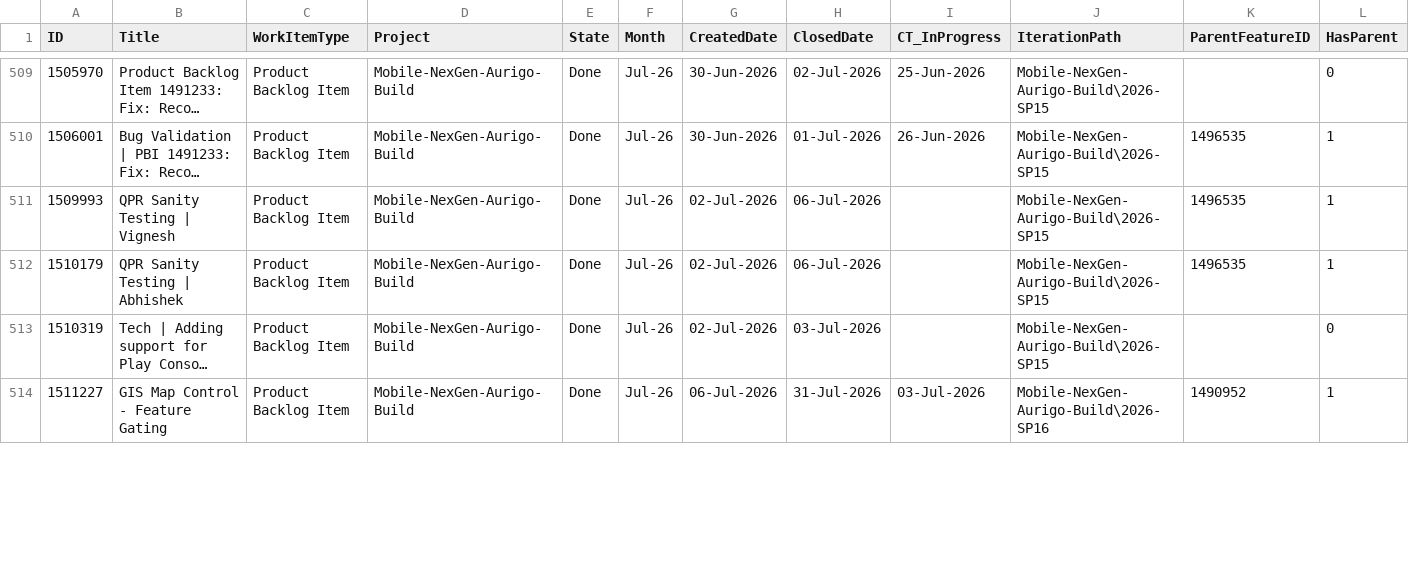
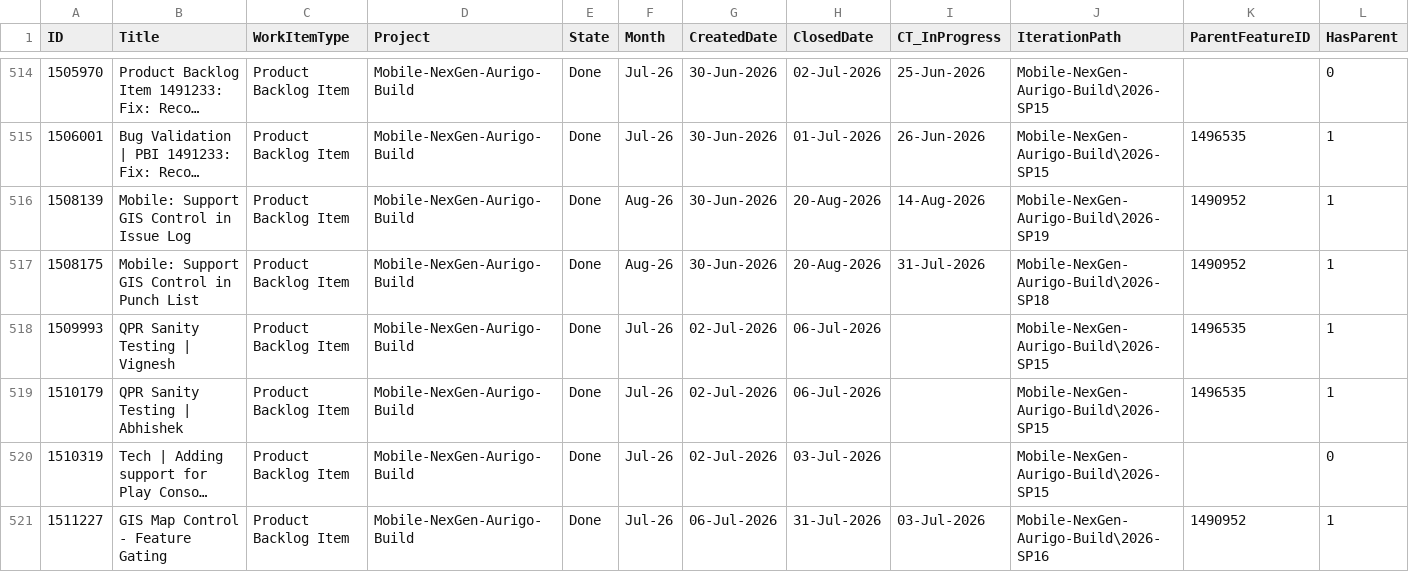
Before and after one commit to manishwali/Experiment, a CSV file: KPI_PBIs.csv, drawn as a sheet; only a part is shown, gaps mark what is left out; long unchanged cells end in …; rows hold the shown columns only; the diff covers the shown part only; the diff names each change by its address in the sheet, - before the commit and + after, or states it on an @@ line.

```diff
--- a/KPI_PBIs.csv
+++ b/KPI_PBIs.csv
+row 516: 1508139 | Mobile: Support GIS Control in Issue Log | Product Backlog Item | Mobile-NexGen-Aurigo-Build | Done | Aug-26 | 30-Jun-2026 | 20-Aug-2026 | 14-Aug-2026 | Mobile-NexGen-Aurigo-Build\2026-SP19 | 1490952 | 1
+row 517: 1508175 | Mobile: Support GIS Control in Punch List | Product Backlog Item | Mobile-NexGen-Aurigo-Build | Done | Aug-26 | 30-Jun-2026 | 20-Aug-2026 | 31-Jul-2026 | Mobile-NexGen-Aurigo-Build\2026-SP18 | 1490952 | 1
```
Also changed, not shown: 6 added rows and 21 edited cells elsewhere in this file, KPI_Bugs.csv.
